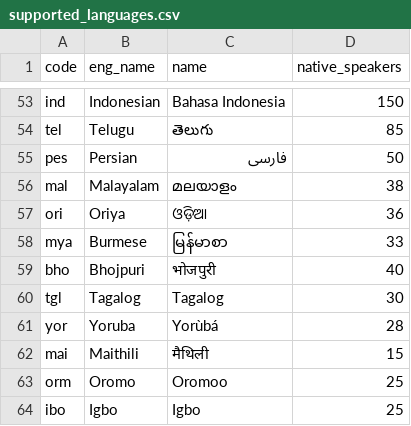
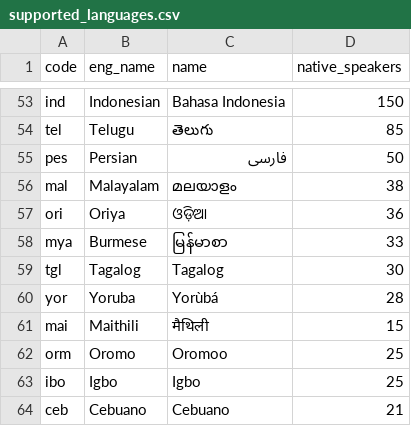
Before and after one commit to greyblake/whatlang-rs, a CSV file: misc/supported_languages.csv, drawn as a sheet; only a part is shown, gaps mark what is left out; the shorter side is filled out with more unchanged rows.

Commit message:
Drop support of Bhojpuri (BHO)

```diff
--- a/misc/supported_languages.csv
+++ b/misc/supported_languages.csv
@@ -58,3 +58,2 @@ ori,Oriya,ଓଡ଼ିଆ,36
 mya,Burmese,မြန်မာစာ,33
-bho,Bhojpuri,भोजपुरी,40
 tgl,Tagalog,Tagalog,30
```
Also changed, not shown: 2 other files.
